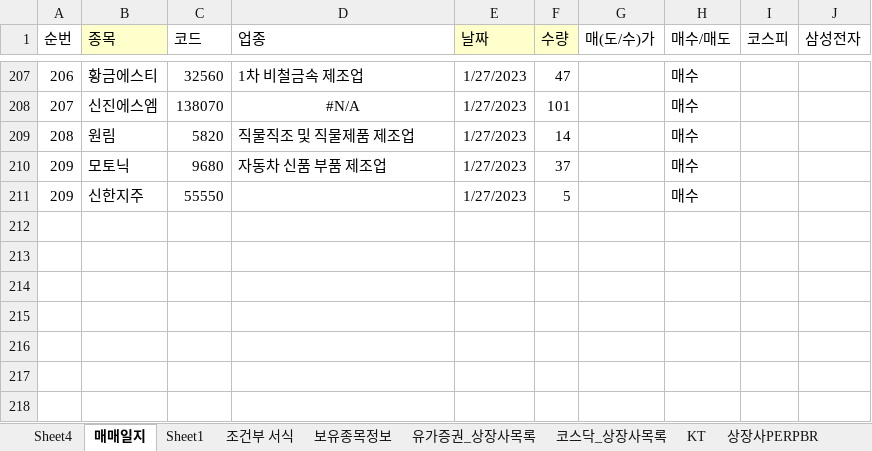
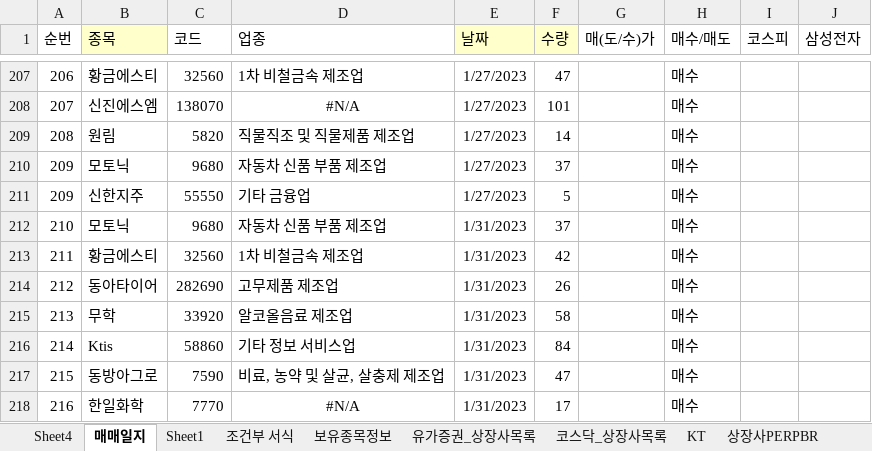
Before and after one commit to starshorse/20200228start, an Excel workbook: xls_node/stock/주식정보.xlsx, sheet 매매일지, drawn as a sheet; only a part is shown, gaps mark what is left out; values as stored, in another font and other column widths than the file's, no borders; conditional formats not drawn; the diff names each change by its address in the sheet, - before the commit and + after, or states it on an @@ line.

Commit message:
local stock up

```diff
--- a/xls_node/stock/주식정보.xlsx (sheet 매매일지)
+++ b/xls_node/stock/주식정보.xlsx (sheet 매매일지)
-D211 (업종): (empty)
+D211 (업종): 기타 금융업
+row 212: 210 | 모토닉 | 9680 | 자동차 신품 부품 제조업 | 1/31/2023 | 37 |  | 매수
+row 213: 211 | 황금에스티 | 32560 | 1차 비철금속 제조업 | 1/31/2023 | 42 |  | 매수
+row 214: 212 | 동아타이어 | 282690 | 고무제품 제조업 | 1/31/2023 | 26 |  | 매수
+row 215: 213 | 무학 | 33920 | 알코올음료 제조업 | 1/31/2023 | 58 |  | 매수
+row 216: 214 | Ktis | 58860 | 기타 정보 서비스업 | 1/31/2023 | 84 |  | 매수
+row 217: 215 | 동방아그로 | 7590 | 비료, 농약 및 살균, 살충제 제조업 | 1/31/2023 | 47 |  | 매수
+row 218: 216 | 한일화학 | 7770 | #N/A | 1/31/2023 | 17 |  | 매수
```
